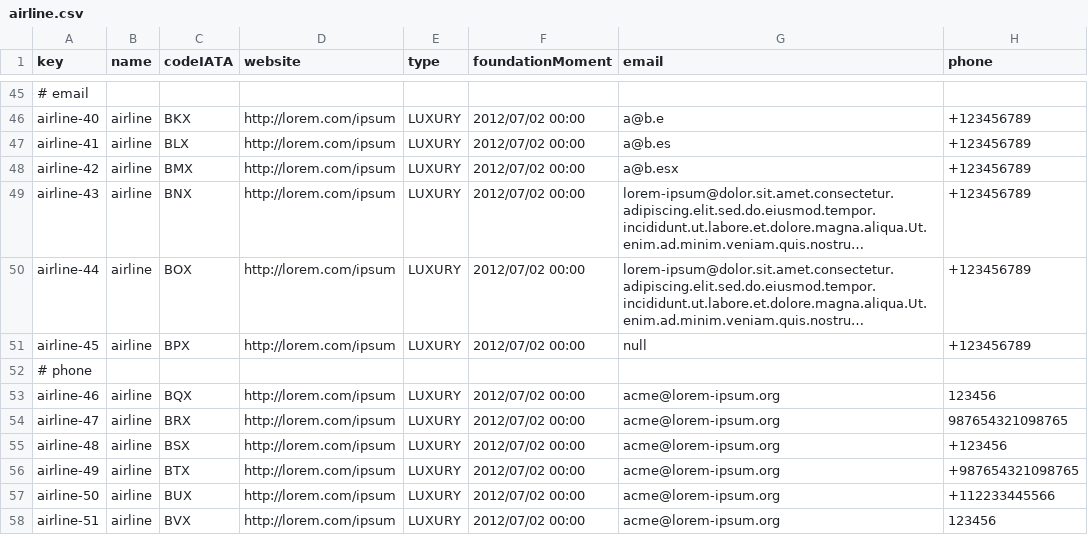
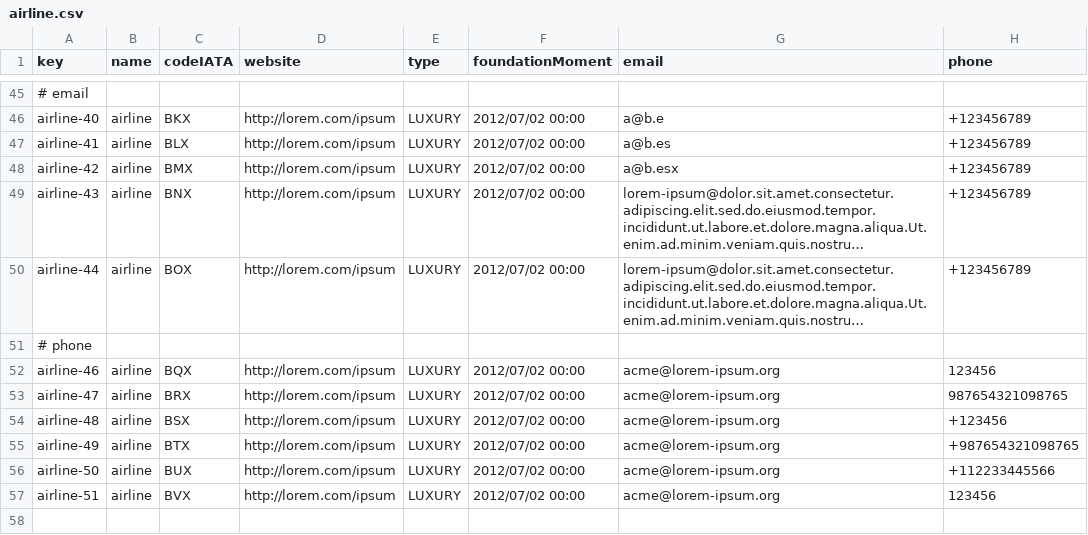
Before and after one commit to rubpergar/Acme-ANS-D02, a CSV file: src/main/resources/WEB-INF/data/sample/airline.csv, drawn as a sheet; only a part is shown, gaps mark what is left out; long unchanged cells end in …; the diff names each change by its address in the sheet, - before the commit and + after, or states it on an @@ line.

```diff
--- a/src/main/resources/WEB-INF/data/sample/airline.csv
+++ b/src/main/resources/WEB-INF/data/sample/airline.csv
-row 51: airline-45 | airline | BPX | http://lorem.com/ipsum | LUXURY | 2012/07/02 00:00 | null | +123456789
```
Also changed, not shown: src/main/resources/WEB-INF/data/sample/activity-log.csv, src/main/resources/WEB-INF/data/sample/airport.csv, 8 other files.
